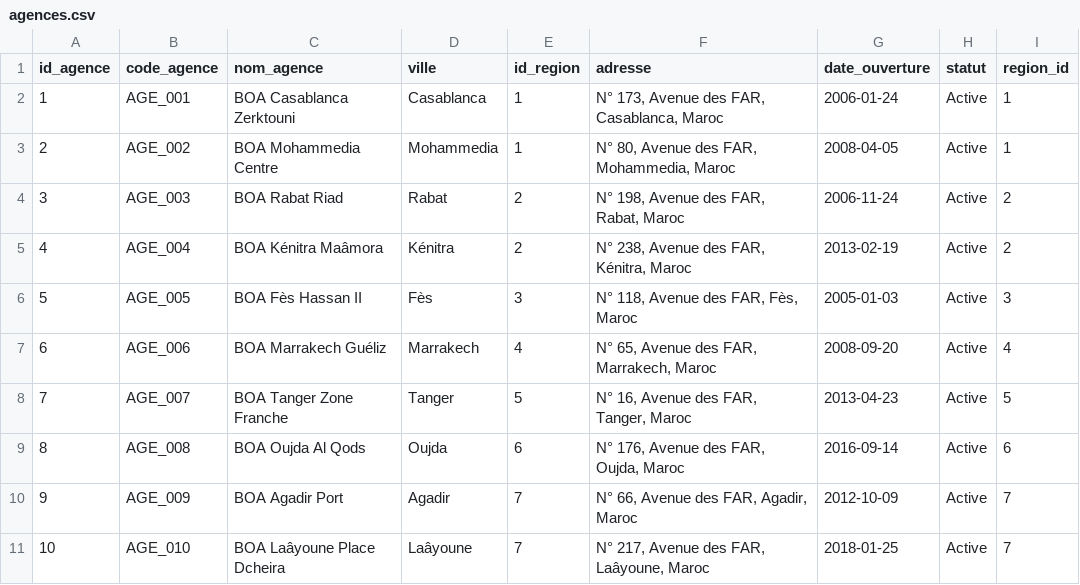
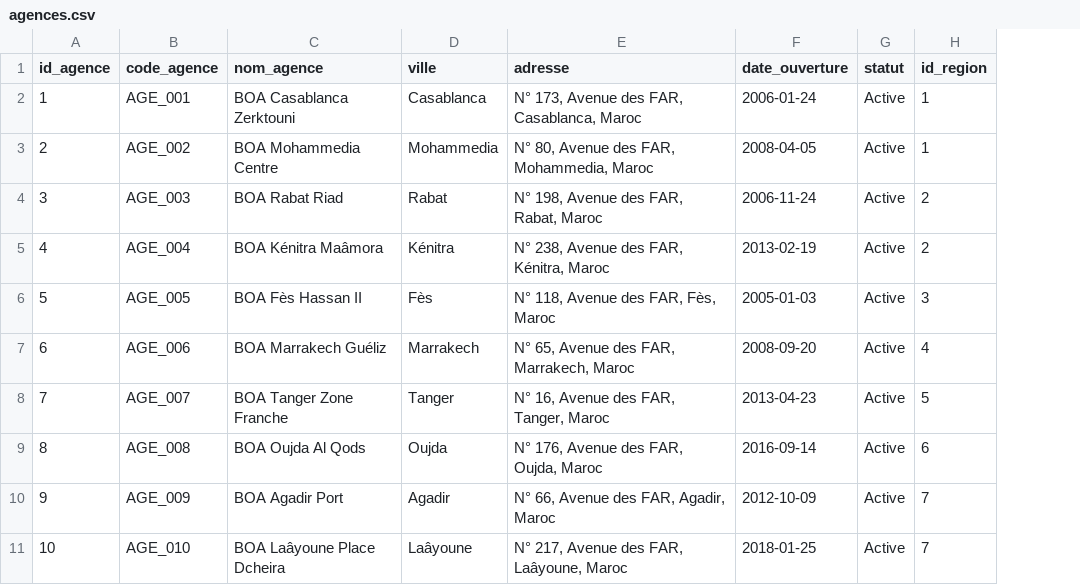
Before and after one commit to Amineelquammah/pfe_boa, a CSV file: data/generated/agences.csv, drawn as a sheet; removed rows and columns are numbered as before the commit, all else as after; the diff names each change by its address in the sheet, - before the commit and + after, or states it on an @@ line.

```diff
--- a/data/generated/agences.csv
+++ b/data/generated/agences.csv
-column E (id_region), rows 2-11: 1 | 1 | 2 | 2 | 3 | 4 | 5 | 6 | 7 | 7
-H1: region_id
+H1: id_region
```
Also changed, not shown: data/generated/employes.csv, 35 other files.
